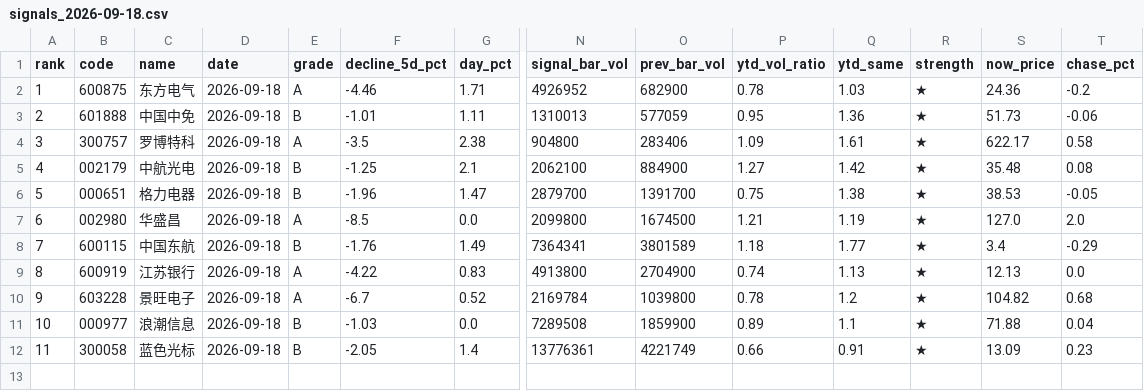
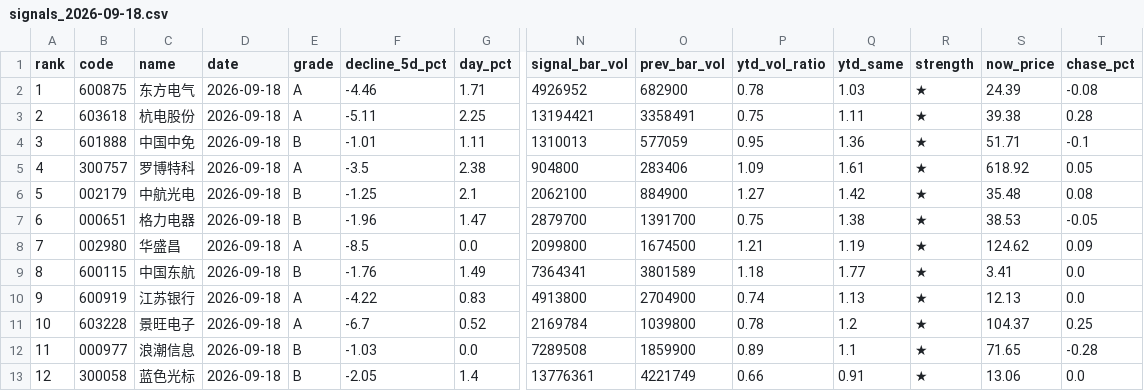
Before and after one commit to leonmai/pushme, a CSV file: results_live/signals_2026-09-18.csv, drawn as a sheet; only a part is shown, gaps mark what is left out; addresses are those after the commit; rows hold the shown columns only; the diff names each change by its address in the sheet, - before the commit and + after, or states it on an @@ line.

```diff
--- a/results_live/signals_2026-09-18.csv
+++ b/results_live/signals_2026-09-18.csv
-S2 (now_price): 24.36
+S2 (now_price): 24.39
-T2 (chase_pct): -0.2
+T2 (chase_pct): -0.08
+row 3: 2 | 603618 | 杭电股份 | 2026-09-18 | A | -5.11 | 2.25 | 13194421 | 3358491 | 0.75 | 1.11 | ★ | 39.38 | 0.28
@@ column A (rank) renumbered from row 4 down @@
-S4 (now_price): 51.73
+S4 (now_price): 51.71
-T4 (chase_pct): -0.06
+T4 (chase_pct): -0.1
-S5 (now_price): 622.17
+S5 (now_price): 618.92
-T5 (chase_pct): 0.58
+T5 (chase_pct): 0.05
-S8 (now_price): 127.0
+S8 (now_price): 124.62
-T8 (chase_pct): 2.0
+T8 (chase_pct): 0.09
-S9 (now_price): 3.4
+S9 (now_price): 3.41
-T9 (chase_pct): -0.29
+T9 (chase_pct): 0.0
-S11 (now_price): 104.82
+S11 (now_price): 104.37
-T11 (chase_pct): 0.68
+T11 (chase_pct): 0.25
-S12 (now_price): 71.88
+S12 (now_price): 71.65
-T12 (chase_pct): 0.04
+T12 (chase_pct): -0.28
-S13 (now_price): 13.09
+S13 (now_price): 13.06
-T13 (chase_pct): 0.23
+T13 (chase_pct): 0.0
```
Also changed, not shown: results_live/top5_2026-09-18.csv, 2 other files.
